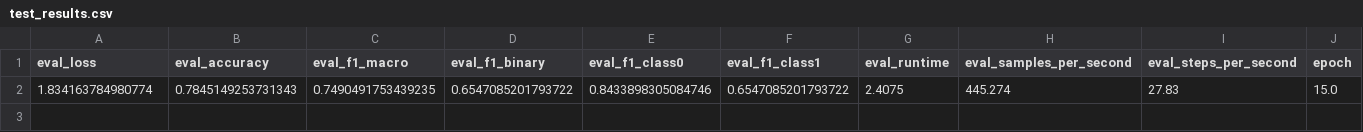
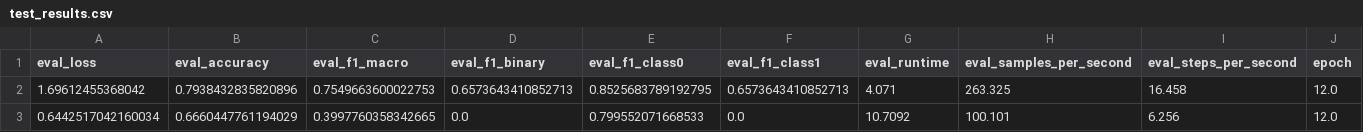
Before and after one commit to tessnim101/Hate-Speech-Detection, a CSV file: results/test_results.csv, drawn as a sheet; only a part is shown; removed rows and columns are numbered as before the commit, all else as after; rows hold the shown columns only; the diff names each change by its address in the sheet, - before the commit and + after, or states it on an @@ line.

```diff
--- a/results/test_results.csv
+++ b/results/test_results.csv
-row 2: 1.834163784980774 | 0.7845149253731343 | 0.7490491753439235 | 0.6547085201793722 | 0.8433898305084746 | 0.6547085201793722 | 2.4075 | 445.274 | 27.83 | 15.0
+row 2: 1.69612455368042 | 0.7938432835820896 | 0.7549663600022753 | 0.6573643410852713 | 0.8525683789192795 | 0.6573643410852713 | 4.071 | 263.325 | 16.458 | 12.0
+row 3: 0.6442517042160034 | 0.6660447761194029 | 0.3997760358342665 | 0.0 | 0.799552071668533 | 0.0 | 10.7092 | 100.101 | 6.256 | 12.0
```
Also changed, not shown: results/train_results.csv, 3 other files.
